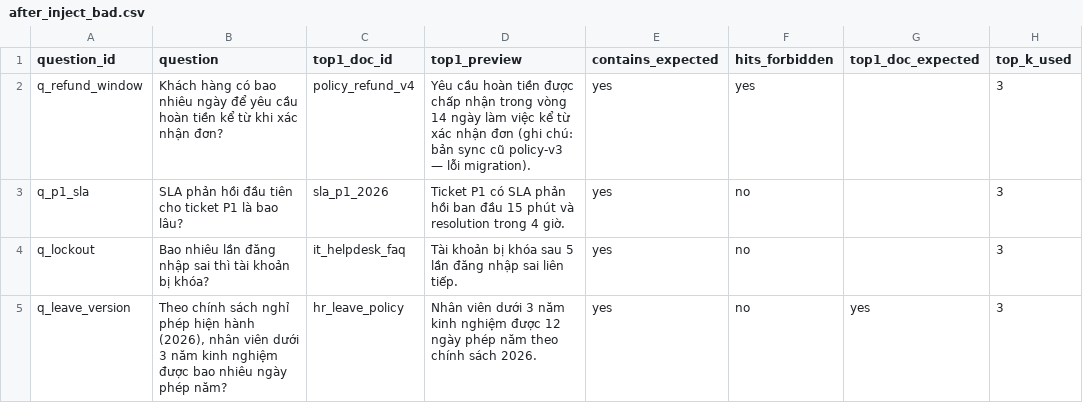
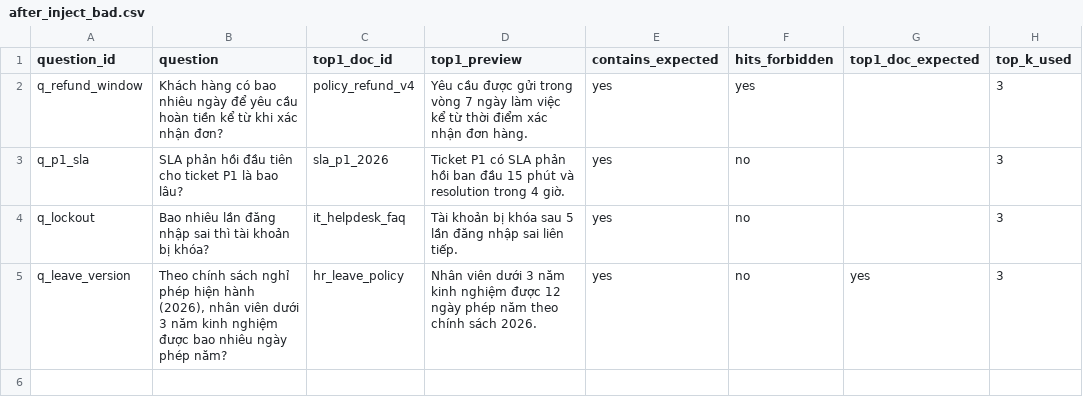
Before and after one commit to Khaidzvippro/Day10_C401_D6, a CSV file: day10/lab/artifacts/eval/after_inject_bad.csv, drawn as a sheet.

```diff
--- a/day10/lab/artifacts/eval/after_inject_bad.csv
+++ b/day10/lab/artifacts/eval/after_inject_bad.csv
@@ -1,3 +1,3 @@
 question_id,question,top1_doc_id,top1_preview,contains_expected,hits_forbidden,top1_doc_expected,top_k_used
-q_refund_window,Khách hàng có bao nhiêu ngày để yêu cầu hoàn tiền kể từ khi xác nhận đơn?,policy_refund_v4,Yêu cầu hoàn tiền được chấp nhận trong vòng 14 ngày làm việc kể từ xác nhận đơn (ghi chú: bản sync cũ policy-v3 — lỗi migration).,yes,yes,,3
+q_refund_window,Khách hàng có bao nhiêu ngày để yêu cầu hoàn tiền kể từ khi xác nhận đơn?,policy_refund_v4,Yêu cầu được gửi trong vòng 7 ngày làm việc kể từ thời điểm xác nhận đơn hàng.,yes,yes,,3
 q_p1_sla,SLA phản hồi đầu tiên cho ticket P1 là bao lâu?,sla_p1_2026,Ticket P1 có SLA phản hồi ban đầu 15 phút và resolution trong 4 giờ.,yes,no,,3
```
Also changed, not shown: 5 other files.
